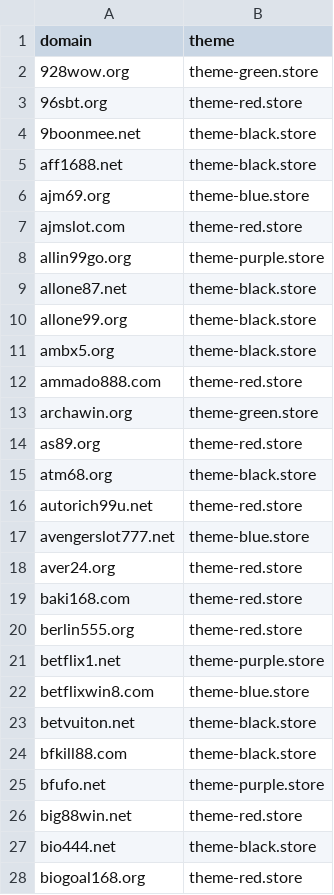
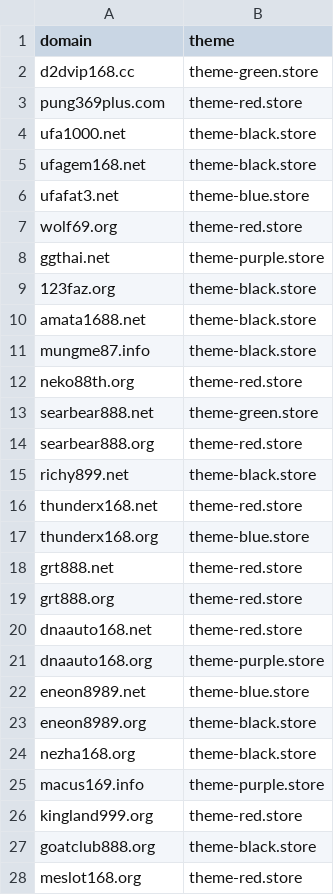
Before and after one commit to AnonymousVS/Website-Daily-Create, a CSV file: domains-config.csv, drawn as a sheet; only a part is shown; the diff covers the shown part only.

Commit message:
Update domains-config.csv

```diff
--- a/domains-config.csv
+++ b/domains-config.csv
@@ -1,28 +1,28 @@
 domain,theme
-928wow.org,theme-green.store
-96sbt.org,theme-red.store
-9boonmee.net,theme-black.store
-aff1688.net,theme-black.store
-ajm69.org,theme-blue.store
-ajmslot.com,theme-red.store
-allin99go.org,theme-purple.store
-allone87.net,theme-black.store
-allone99.org,theme-black.store
-ambx5.org,theme-black.store
-ammado888.com,theme-red.store
-archawin.org,theme-green.store
-as89.org,theme-red.store
-atm68.org,theme-black.store
-autorich99u.net,theme-red.store
-avengerslot777.net,theme-blue.store
-aver24.org,theme-red.store
-baki168.com,theme-red.store
-berlin555.org,theme-red.store
-betflix1.net,theme-purple.store
-betflixwin8.com,theme-blue.store
-betvuiton.net,theme-black.store
-bfkill88.com,theme-black.store
-bfufo.net,theme-purple.store
-big88win.net,theme-red.store
-bio444.net,theme-black.store
-biogoal168.org,theme-red.store
+d2dvip168.cc,theme-green.store
+pung369plus.com,theme-red.store
+ufa1000.net,theme-black.store
+ufagem168.net,theme-black.store
+ufafat3.net,theme-blue.store
+wolf69.org,theme-red.store
+ggthai.net,theme-purple.store
+123faz.org,theme-black.store
+amata1688.net,theme-black.store
+mungme87.info,theme-black.store
+neko88th.org,theme-red.store
+searbear888.net,theme-green.store
+searbear888.org,theme-red.store
+richy899.net,theme-black.store
+thunderx168.net,theme-red.store
+thunderx168.org,theme-blue.store
+grt888.net,theme-red.store
+grt888.org,theme-red.store
+dnaauto168.net,theme-red.store
+dnaauto168.org,theme-purple.store
+eneon8989.net,theme-blue.store
+eneon8989.org,theme-black.store
+nezha168.org,theme-black.store
+macus169.info,theme-purple.store
+kingland999.org,theme-red.store
+goatclub888.org,theme-black.store
+meslot168.org,theme-red.store
```
Also changed, not shown: 28 added rows and 5 edited cells elsewhere in this file.
